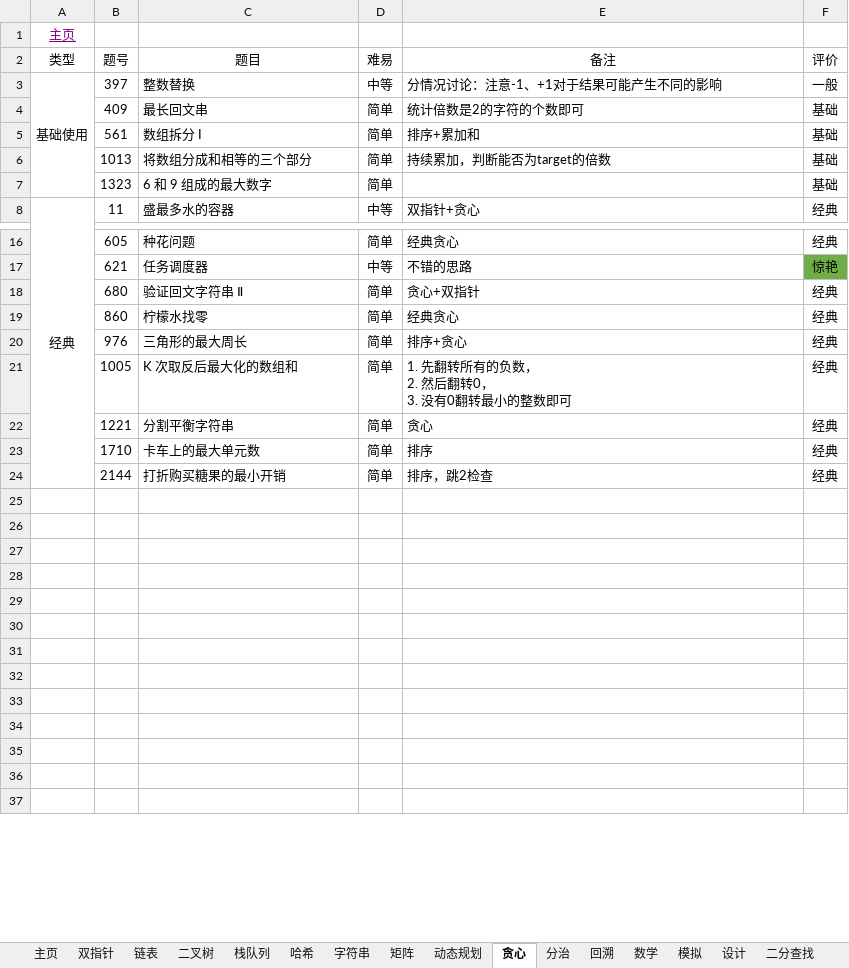
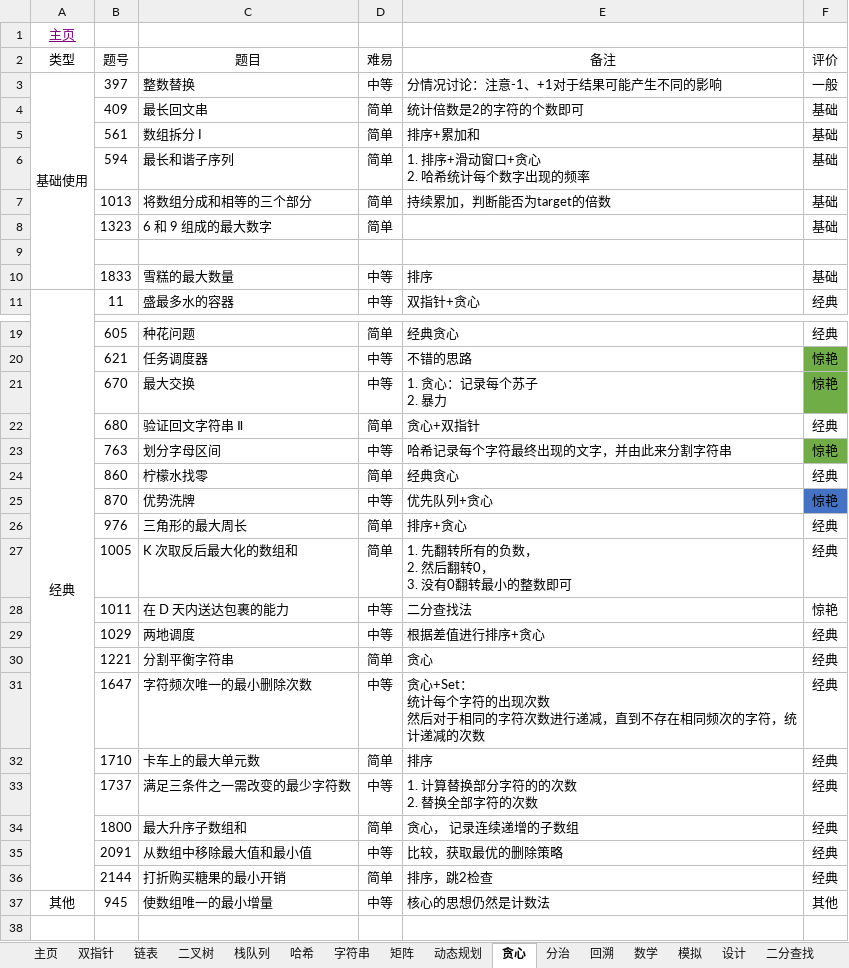
Before and after one commit to krest32/leetcode-record, an Excel workbook: leetcode/1. statistics/leetcode.xlsx, sheet 贪心, drawn as a sheet; only a part is shown, gaps mark what is left out; the shorter side is filled out with more unchanged rows; values as stored, in another font and other column widths than the file's, no borders; ↵ is a line break in a cell; the diff covers the shown part only; the diff names each change by its address in the sheet, - before the commit and + after, or states it on an @@ line.

```diff
--- a/leetcode/1. statistics/leetcode.xlsx (sheet 贪心)
+++ b/leetcode/1. statistics/leetcode.xlsx (sheet 贪心)
+row 6:  | 594 | 最长和谐子序列 | 简单 | 1. 排序+滑动窗口+贪心 ↵ 2. 哈希统计每个数字出现的频率 | 基础
+row 9: (empty)
+row 10:  | 1833 | 雪糕的最大数量 | 中等 | 排序 | 基础
+row 21:  | 670 | 最大交换 | 中等 | 1. 贪心：记录每个苏子 ↵ 2. 暴力 | 惊艳
+row 23:  | 763 | 划分字母区间 | 中等 | 哈希记录每个字符最终出现的文字，并由此来分割字符串 | 惊艳
+row 25:  | 870 | 优势洗牌 | 中等 | 优先队列+贪心 | 惊艳
+row 28:  | 1011 | 在 D 天内送达包裹的能力 | 中等 | 二分查找法 | 惊艳
+row 29:  | 1029 | 两地调度 | 中等 | 根据差值进行排序+贪心 | 经典
+row 31:  | 1647 | 字符频次唯一的最小删除次数 | 中等 | 贪心+Set： ↵ 统计每个字符的出现次数 ↵ 然后对于相同的字符次数进行递减，直到不存在相同频次的字符，统计递减的次数 | 经典
+row 33:  | 1737 | 满足三条件之一需改变的最少字符数 | 中等 | 1. 计算替换部分字符的的次数 ↵ 2. 替换全部字符的次数 | 经典
+row 34:  | 1800 | 最大升序子数组和 | 简单 | 贪心， 记录连续递增的子数组 | 经典
+row 35:  | 2091 | 从数组中移除最大值和最小值 | 中等 | 比较，获取最优的删除策略 | 经典
+row 37: 其他 | 945 | 使数组唯一的最小增量 | 中等 | 核心的思想仍然是计数法 | 其他
```
Also changed, not shown: 1 removed row, 42 edited cells and cell formats elsewhere in this sheet, 5 other files.
